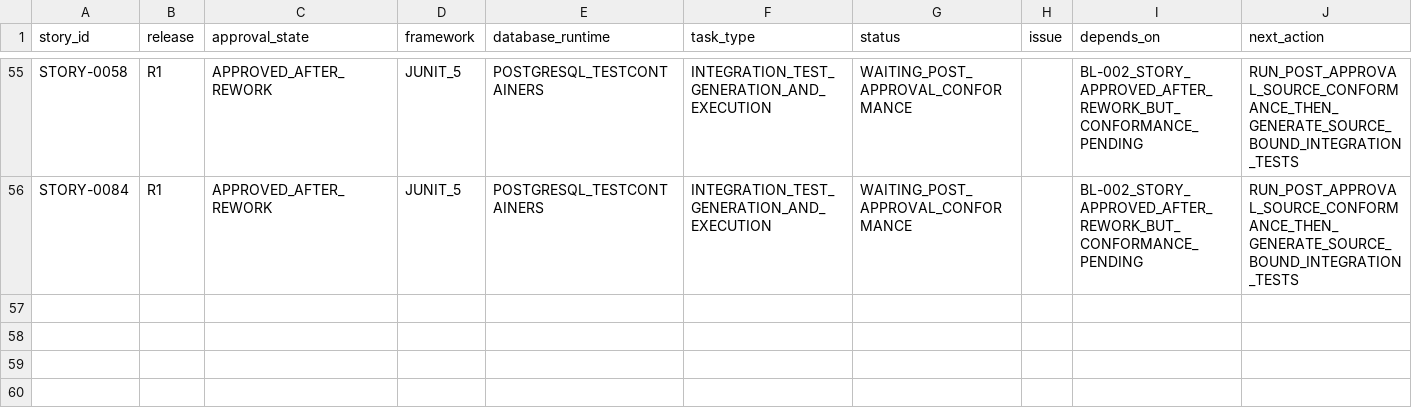
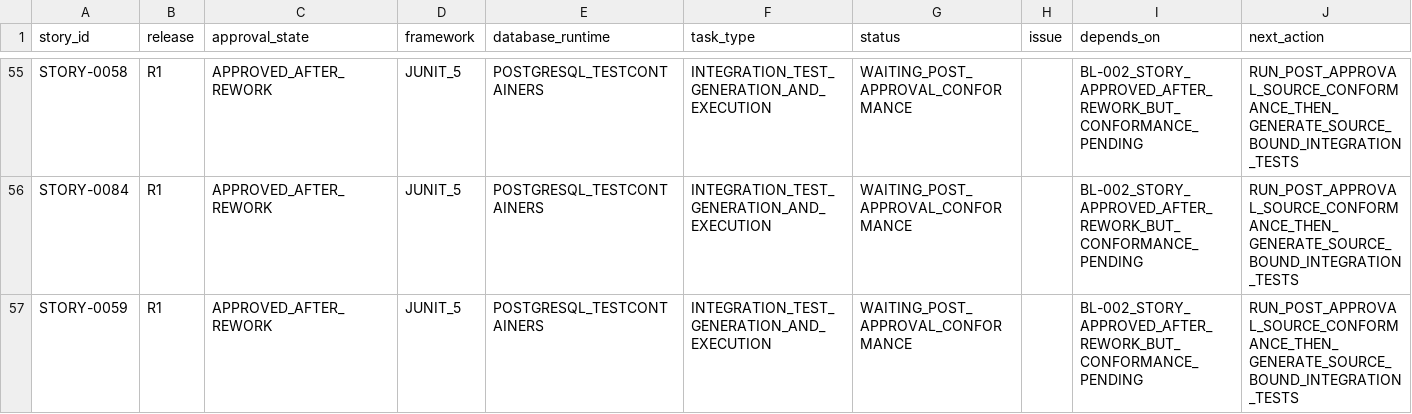
Before and after one commit to vvekselva/CylindnderManagementDependcies, a CSV file: BL-005/integration-test-task-queue.csv, drawn as a sheet; only a part is shown, gaps mark what is left out; the diff names each change by its address in the sheet, - before the commit and + after, or states it on an @@ line.

Commit message:
Fan out STORY-0059 behind conformance gate

```diff
--- a/BL-005/integration-test-task-queue.csv
+++ b/BL-005/integration-test-task-queue.csv
+row 57: STORY-0059 | R1 | APPROVED_AFTER_REWORK | JUNIT_5 | POSTGRESQL_TESTCONTAINERS | INTEGRATION_TEST_GENERATION_AND_EXECUTION | WAITING_POST_APPROVAL_CONFORMANCE |  | BL-002_STORY_APPROVED_AFTER_REWORK_BUT_CONFORMANCE_PENDING | RUN_POST_APPROVAL_SOURCE_CONFORMANCE_THEN_GENERATE_SOURCE_BOUND_INTEGRATION_TESTS
```
